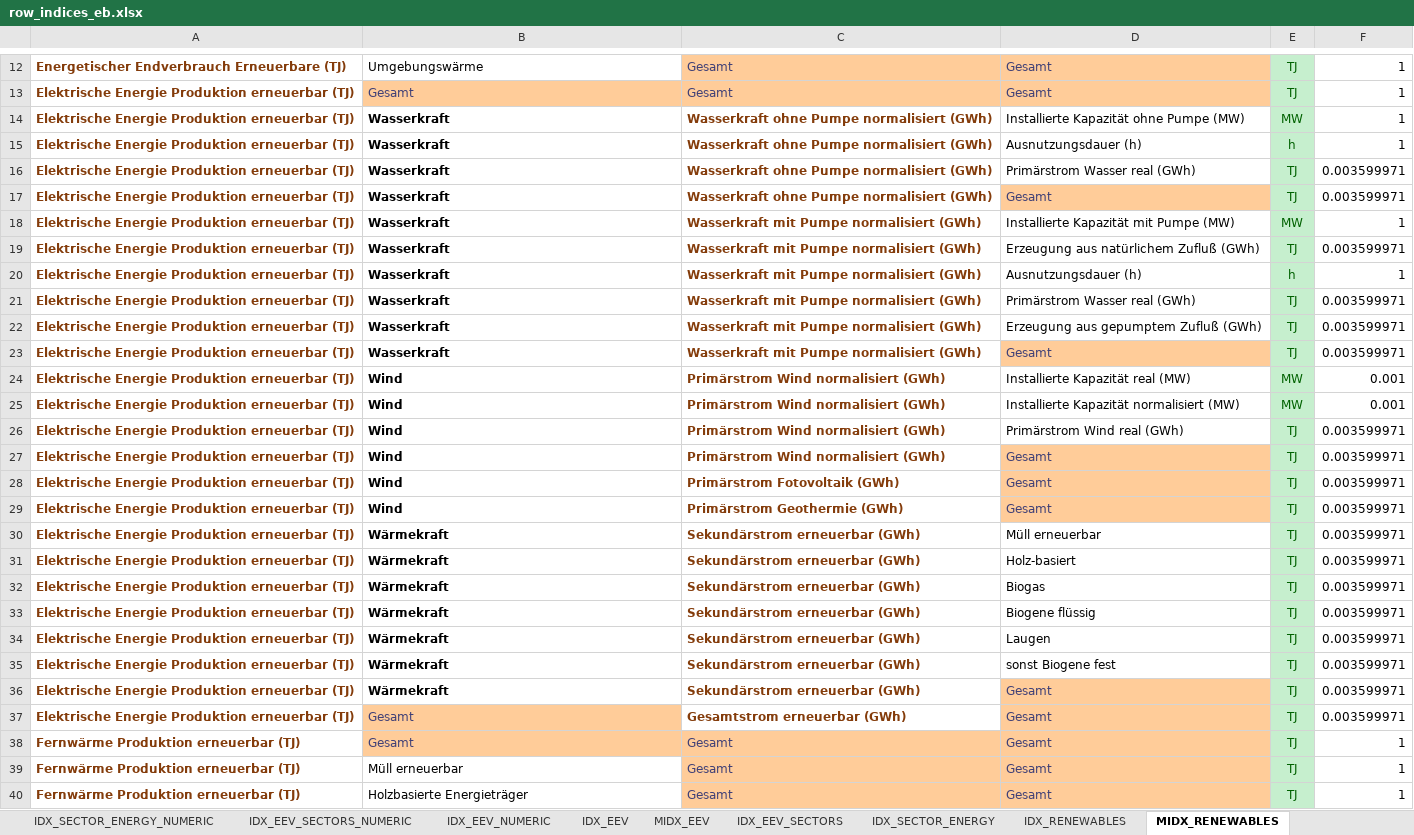
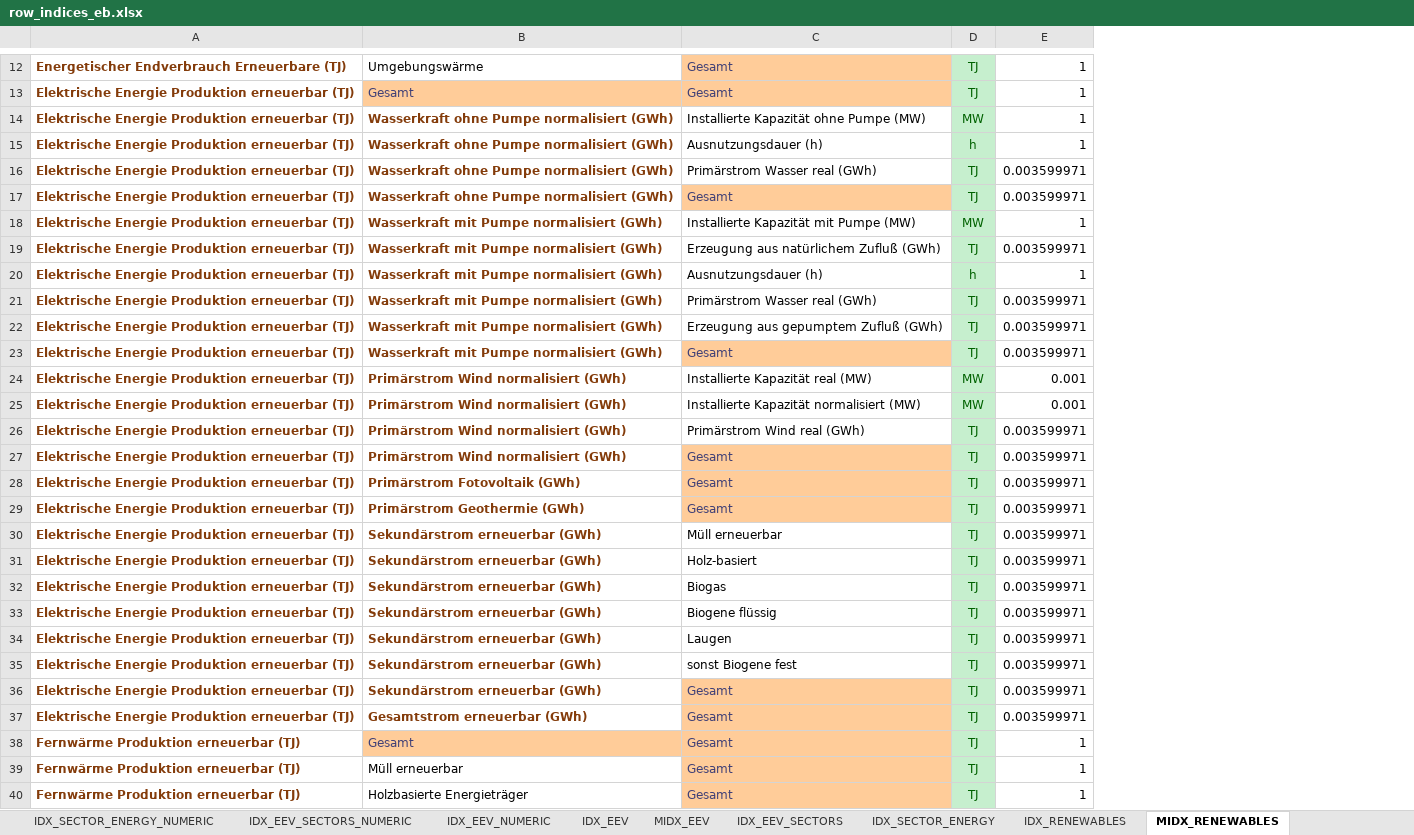
Before and after one commit to w0L-g0R/enerbal, an Excel workbook: src/files/energiebilanzen/index/row_indices_eb.xlsx, sheet MIDX_RENEWABLES, drawn as a sheet; only a part is shown, gaps mark what is left out; values as stored, in another font and other column widths than the file's, no borders; the diff names each change by its address in the sheet, - before the commit and + after, or states it on an @@ line.

```diff
--- a/src/files/energiebilanzen/index/row_indices_eb.xlsx (sheet MIDX_RENEWABLES)
+++ b/src/files/energiebilanzen/index/row_indices_eb.xlsx (sheet MIDX_RENEWABLES)
-column C, rows 12-40: Gesamt | Gesamt | Wasserkraft ohne Pumpe normalisiert (GWh) | Wasserkraft ohne Pumpe normalisiert (GWh) | Wasserkraft ohne Pumpe normalisiert (GWh) | Wasserkraft ohne Pumpe normalisiert (GWh) | Wasserkraft mit Pumpe normalisiert (GWh) | Wasserkraft mit Pumpe normalisiert (GWh) | Wasserkraft mit Pumpe normalisiert (GWh) | Wasserkraft mit Pumpe normalisiert (GWh) | Wasserkraft mit Pumpe normalisiert (GWh) | Wasserkraft mit Pumpe normalisiert (GWh) | Primärstrom Wind normalisiert (GWh) | Primärstrom Wind normalisiert (GWh) | Primärstrom Wind normalisiert (GWh) | Primärstrom Wind normalisiert (GWh) | Primärstrom Fotovoltaik (GWh) | Primärstrom Geothermie (GWh) | Sekundärstrom erneuerbar (GWh) | Sekundärstrom erneuerbar (GWh) | Sekundärstrom erneuerbar (GWh) | Sekundärstrom erneuerbar (GWh) | Sekundärstrom erneuerbar (GWh) | Sekundärstrom erneuerbar (GWh) | Sekundärstrom erneuerbar (GWh) | Gesamtstrom erneuerbar (GWh) | Gesamt | Gesamt | Gesamt
-B14:B17: Wasserkraft
+B14:B17: Wasserkraft ohne Pumpe normalisiert (GWh)
-B14:B36 text colour: black
+B14:B36 text colour: #843C0B
-B18:B23: Wasserkraft
+B18:B23: Wasserkraft mit Pumpe normalisiert (GWh)
-B24:B27: Wind
+B24:B27: Primärstrom Wind normalisiert (GWh)
-B28: Wind
+B28: Primärstrom Fotovoltaik (GWh)
-B29: Wind
+B29: Primärstrom Geothermie (GWh)
-B30:B36: Wärmekraft
+B30:B36: Sekundärstrom erneuerbar (GWh)
-B37: Gesamt
+B37: Gesamtstrom erneuerbar (GWh)
@@ B37 fill: #FFCC99 → none, bold: off → on, text colour: #3F3F76 → #843C0B @@
```
Also changed, not shown: 29 other files.
